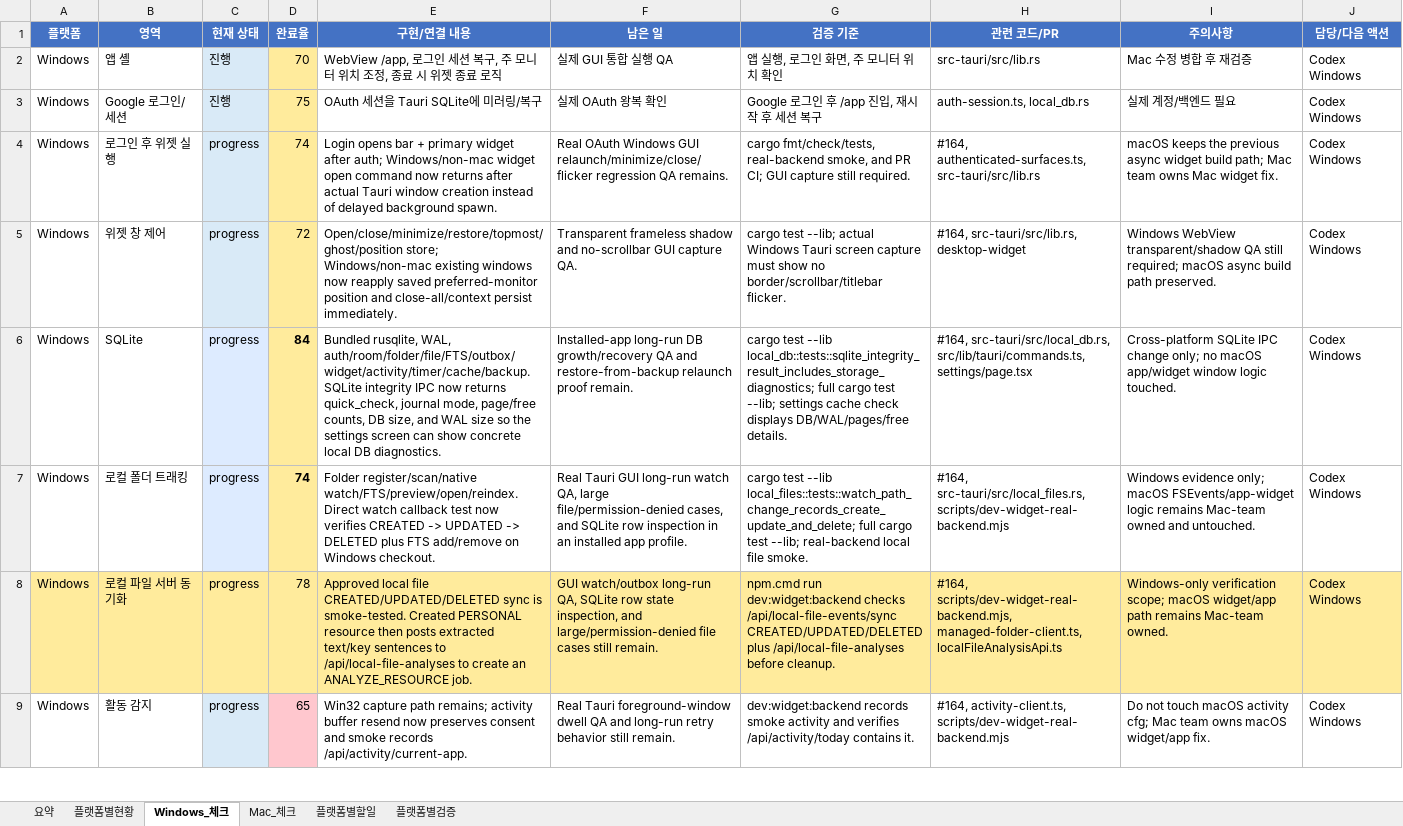
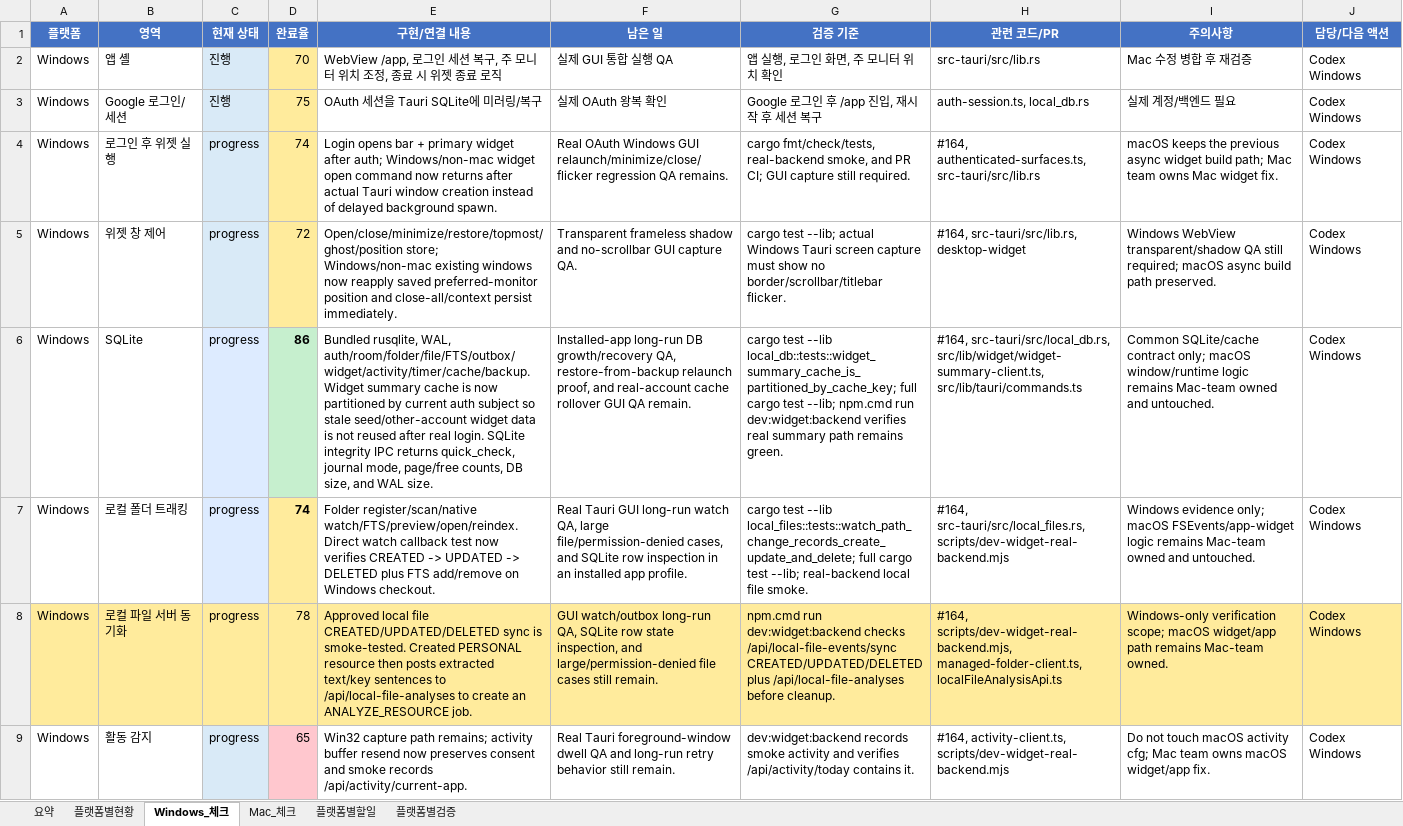
Before and after one commit to kosta-dev-sjh/bubli-frontend, an Excel workbook: docs/tauri-widget-platform-split-checklist-2026-07-03.xlsx, sheet Windows_체크, drawn as a sheet; only a part is shown; values as stored, in another font and other column widths than the file's, no borders; conditional formats and table styles not drawn; the diff names each change by its address in the sheet, - before the commit and + after, or states it on an @@ line.

```diff
--- a/docs/tauri-widget-platform-split-checklist-2026-07-03.xlsx (sheet Windows_체크)
+++ b/docs/tauri-widget-platform-split-checklist-2026-07-03.xlsx (sheet Windows_체크)
-D6 (완료율): 84
+D6 (완료율): 86
-D6 fill: #FFEB9C
+D6 fill: #C6EFCE
-E6 (구현/연결 내용): …WAL, auth/room/folder/file/FTS/outbox/widget/activity/timer/cache/backup. SQLite integrity IPC now returns quick_check, journal mode, page/free counts, DB size, and WAL size so the settings screen can show concrete local DB diagnostics.
+E6 (구현/연결 내용): …WAL, auth/room/folder/file/FTS/outbox/widget/activity/timer/cache/backup. Widget summary cache is now partitioned by current auth subject so stale seed/other-account widget data is not reused after real login. SQLite integrity IPC returns quick_check, journal mode, page/free counts, DB size, and WAL size.
-F6 (남은 일): …DB growth/recovery QA and restore-from-backup relaunch proof remain.
+F6 (남은 일): …DB growth/recovery QA, restore-from-backup relaunch proof, and real-account cache rollover GUI QA remain.
-G6 (검증 기준): …test --lib local_db::tests::sqlite_integrity_result_includes_storage_diagnostics; full cargo test --lib; settings cache check displays DB/WAL/pages/free details.
+G6 (검증 기준): …test --lib local_db::tests::widget_summary_cache_is_partitioned_by_cache_key; full cargo test --lib; npm.cmd run dev:widget:backend verifies real summary path remains green.
-H6 (관련 코드/PR): #164, src-tauri/src/local_db.rs, src/lib/tauri/commands.ts, settings/page.tsx
+H6 (관련 코드/PR): #164, src-tauri/src/local_db.rs, src/lib/widget/widget-summary-client.ts, src/lib/tauri/commands.ts
-I6 (주의사항): Cross-platform SQLite IPC change only; no macOS app/widget window logic touched.
+I6 (주의사항): Common SQLite/cache contract only; macOS window/runtime logic remains Mac-team owned and untouched.
```
Also changed, not shown: sheet 플랫폼별현황, sheet 플랫폼별검증, sheet 요약, 3 other files.
